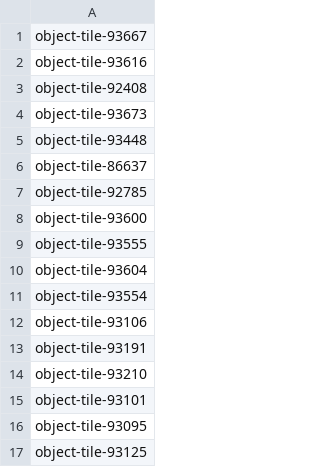
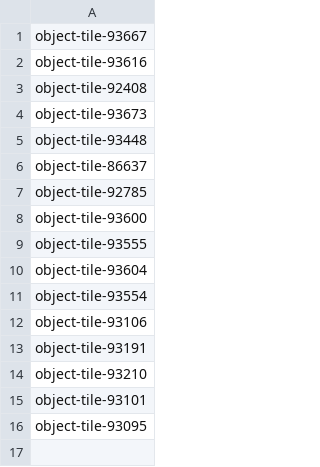
Before and after one commit to Ladrigon/roomnl-notifications, a CSV file: rooms.csv, drawn as a sheet; the diff names each change by its address in the sheet, - before the commit and + after, or states it on an @@ line.

```diff
--- a/rooms.csv
+++ b/rooms.csv
-row 17: object-tile-93125
```
